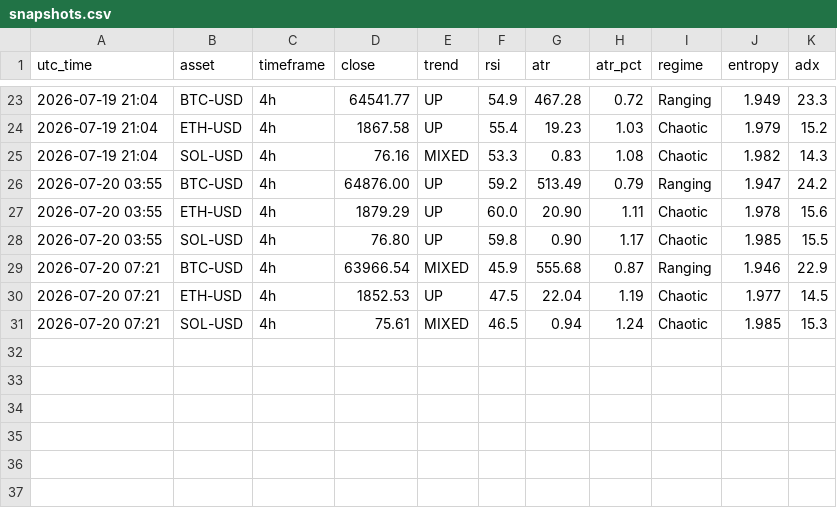
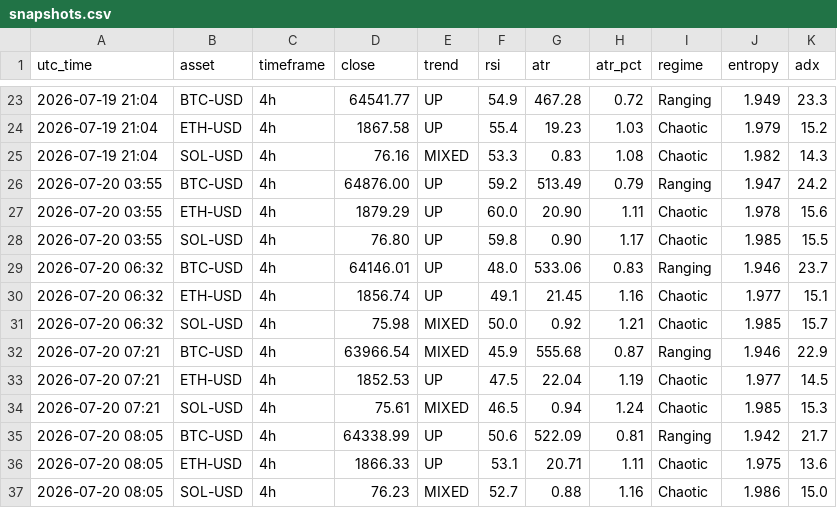
Before and after one commit to zargul123/zar-x, a CSV file: journal/snapshots.csv, drawn as a sheet; only a part is shown, gaps mark what is left out; the diff names each change by its address in the sheet, - before the commit and + after, or states it on an @@ line.

```diff
--- a/journal/snapshots.csv
+++ b/journal/snapshots.csv
+row 29: 2026-07-20 06:32 | BTC-USD | 4h | 64146.01 | UP | 48.0 | 533.06 | 0.83 | Ranging | 1.946 | 23.7
+row 30: 2026-07-20 06:32 | ETH-USD | 4h | 1856.74 | UP | 49.1 | 21.45 | 1.16 | Chaotic | 1.977 | 15.1
+row 31: 2026-07-20 06:32 | SOL-USD | 4h | 75.98 | MIXED | 50.0 | 0.92 | 1.21 | Chaotic | 1.985 | 15.7
+row 35: 2026-07-20 08:05 | BTC-USD | 4h | 64338.99 | UP | 50.6 | 522.09 | 0.81 | Ranging | 1.942 | 21.7
+row 36: 2026-07-20 08:05 | ETH-USD | 4h | 1866.33 | UP | 53.1 | 20.71 | 1.11 | Chaotic | 1.975 | 13.6
+row 37: 2026-07-20 08:05 | SOL-USD | 4h | 76.23 | MIXED | 52.7 | 0.88 | 1.16 | Chaotic | 1.986 | 15.0
```
Also changed, not shown: 3 other files.
